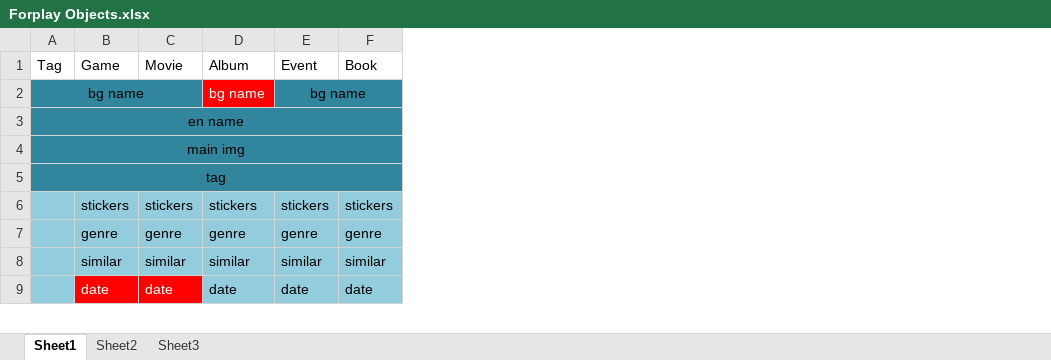
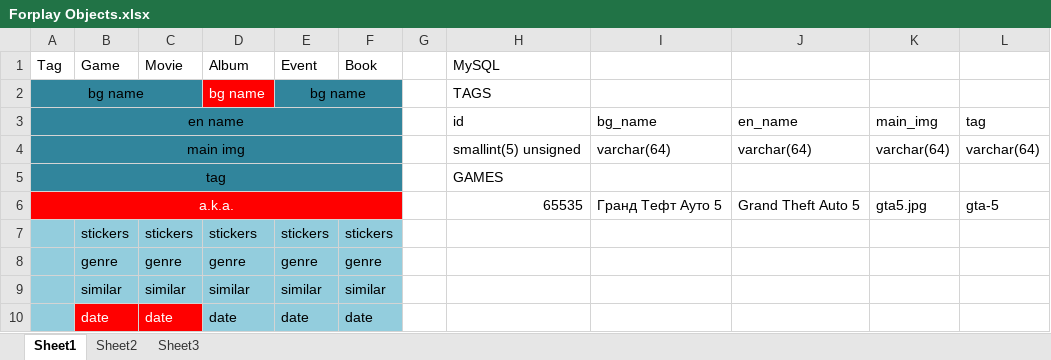
Before and after one commit to Jakooth/forplay, an Excel workbook: source/docs/Forplay Objects.xlsx, sheet Sheet1, drawn as a sheet; only a part is shown; values as stored, in another font and other column widths than the file's, no borders; addresses are those after the commit; the diff names each change by its address in the sheet, - before the commit and + after, or states it on an @@ line.

```diff
--- a/source/docs/Forplay Objects.xlsx (sheet Sheet1)
+++ b/source/docs/Forplay Objects.xlsx (sheet Sheet1)
+column G, empty
+column H (MySQL), rows 2-5: TAGS | id | smallint(5) unsigned | GAMES
+column I, rows 3-4: bg_name | varchar(64)
+column J, rows 3-4: en_name | varchar(64)
+column K, rows 3-4: main_img | varchar(64)
+column L, rows 3-4: tag | varchar(64)
+row 6: a.k.a. |  |  |  |  |  |  | 65535 | Гранд Тефт Ауто 5 | Grand Theft Auto 5 | gta5.jpg | gta-5
```
Also changed, not shown: 6 other files.
